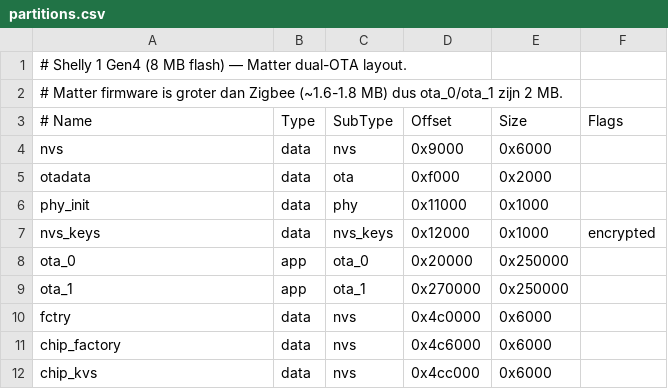
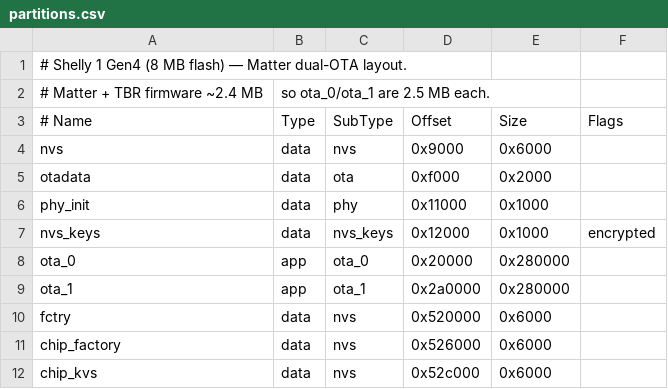
Before and after one commit to hencou/shelly1gen4_matter_switch, a CSV file: partitions.csv, drawn as a sheet.

```diff
--- a/partitions.csv
+++ b/partitions.csv
@@ -1,3 +1,3 @@
 # Shelly 1 Gen4 (8 MB flash) — Matter dual-OTA layout.
-# Matter firmware is groter dan Zigbee (~1.6-1.8 MB) dus ota_0/ota_1 zijn 2 MB.
+# Matter + TBR firmware ~2.4 MB, so ota_0/ota_1 are 2.5 MB each.
 # Name,      Type, SubType,  Offset,    Size,     Flags
@@ -7,6 +7,6 @@ phy_init,    data, phy,      0x11000,   0x1000,
 nvs_keys,    data, nvs_keys, 0x12000,   0x1000,   encrypted,
-ota_0,       app,  ota_0,    0x20000,   0x250000,
-ota_1,       app,  ota_1,    0x270000,  0x250000,
-fctry,       data, nvs,      0x4c0000,  0x6000,
-chip_factory,data, nvs,      0x4c6000,  0x6000,
-chip_kvs,    data, nvs,      0x4cc000,  0x6000,
+ota_0,       app,  ota_0,    0x20000,   0x280000,
+ota_1,       app,  ota_1,    0x2a0000,  0x280000,
+fctry,       data, nvs,      0x520000,  0x6000,
+chip_factory,data, nvs,      0x526000,  0x6000,
+chip_kvs,    data, nvs,      0x52c000,  0x6000,
```
